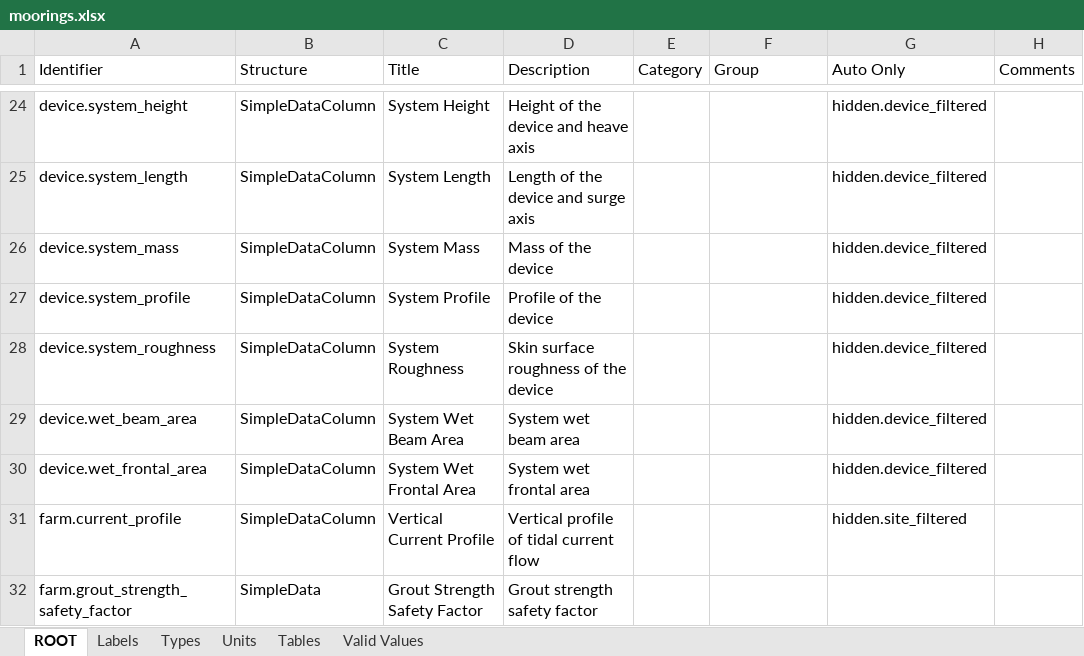
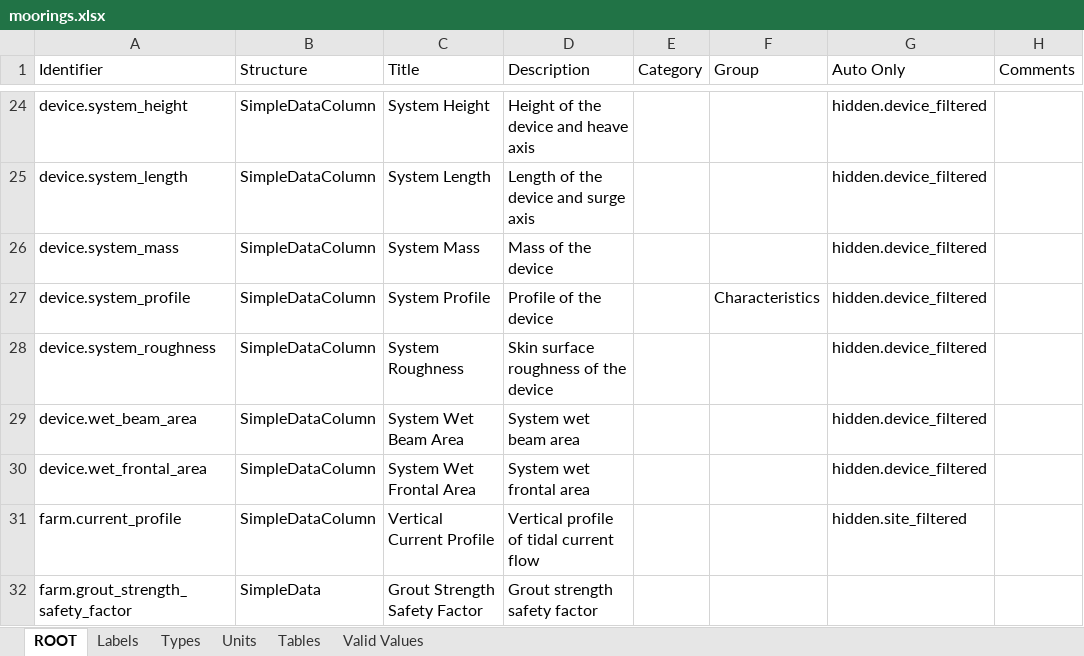
Before and after one commit to DTOcean/dtocean-core, an Excel workbook: dds/moorings.xlsx, sheet ROOT, drawn as a sheet; only a part is shown, gaps mark what is left out; values as stored, in another font and other column widths than the file's, no cell formats; the diff names each change by its address in the sheet, - before the commit and + after, or states it on an @@ line.

```diff
--- a/dds/moorings.xlsx (sheet ROOT)
+++ b/dds/moorings.xlsx (sheet ROOT)
-F27 (Group): (empty)
+F27 (Group): Characteristics
```
Also changed, not shown: cell formats, dds/hydrodynamics.xlsx.
